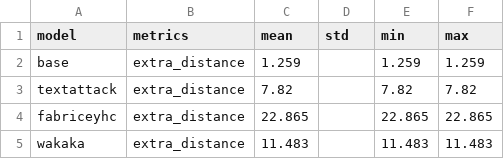
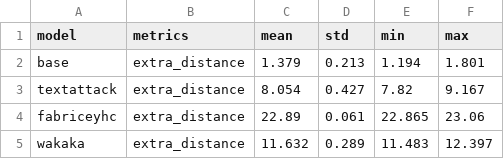
Before and after one commit to simon-muenker/NLP-SoSe22--NLP-Proj, a CSV file: results/manifolds/train.metric.extra_distances.csv, drawn as a sheet.

```diff
--- a/results/manifolds/train.metric.extra_distances.csv
+++ b/results/manifolds/train.metric.extra_distances.csv
@@ -1,5 +1,5 @@
 model,metrics,mean,std,min,max
-base,extra_distance,1.259,,1.259,1.259
-textattack,extra_distance,7.82,,7.82,7.82
-fabriceyhc,extra_distance,22.865,,22.865,22.865
-wakaka,extra_distance,11.483,,11.483,11.483
+base,extra_distance,1.379,0.213,1.194,1.801
+textattack,extra_distance,8.054,0.427,7.82,9.167
+fabriceyhc,extra_distance,22.89,0.061,22.865,23.06
+wakaka,extra_distance,11.632,0.289,11.483,12.397
```
Also changed, not shown: results/manifolds/test.metric.extra_distances.csv, results/manifolds/test.metric.intra_distance.csv, 15 other files.
